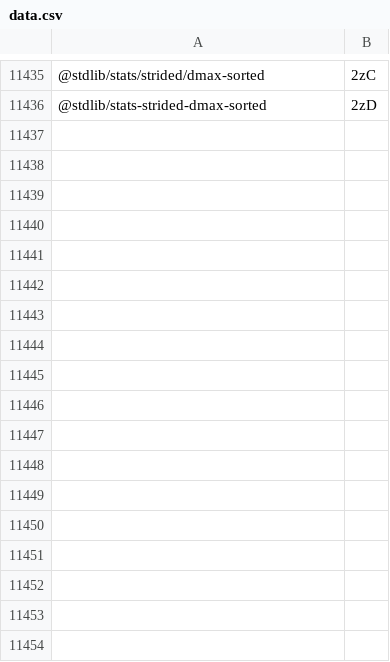
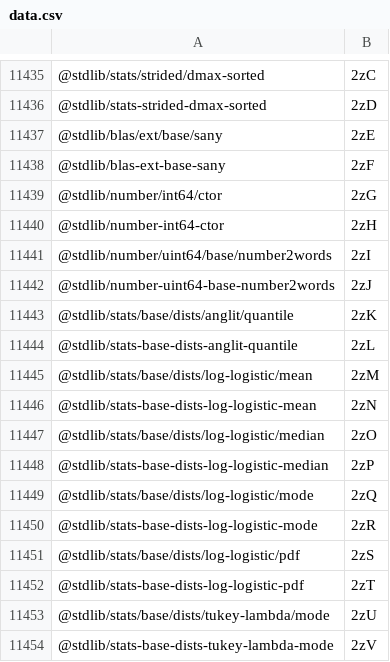
Before and after one commit to stdlib-js/error-tools-pkg2id, a CSV file: data/data.csv, drawn as a sheet; only a part is shown, gaps mark what is left out.

```diff
--- a/data/data.csv
+++ b/data/data.csv
@@ -11436 +11436,19 @@
 "@stdlib/stats-strided-dmax-sorted",2zD
+"@stdlib/blas/ext/base/sany",2zE
+"@stdlib/blas-ext-base-sany",2zF
+"@stdlib/number/int64/ctor",2zG
+"@stdlib/number-int64-ctor",2zH
+"@stdlib/number/uint64/base/number2words",2zI
+"@stdlib/number-uint64-base-number2words",2zJ
+"@stdlib/stats/base/dists/anglit/quantile",2zK
+"@stdlib/stats-base-dists-anglit-quantile",2zL
+"@stdlib/stats/base/dists/log-logistic/mean",2zM
+"@stdlib/stats-base-dists-log-logistic-mean",2zN
+"@stdlib/stats/base/dists/log-logistic/median",2zO
+"@stdlib/stats-base-dists-log-logistic-median",2zP
+"@stdlib/stats/base/dists/log-logistic/mode",2zQ
+"@stdlib/stats-base-dists-log-logistic-mode",2zR
+"@stdlib/stats/base/dists/log-logistic/pdf",2zS
+"@stdlib/stats-base-dists-log-logistic-pdf",2zT
+"@stdlib/stats/base/dists/tukey-lambda/mode",2zU
+"@stdlib/stats-base-dists-tukey-lambda-mode",2zV
```
Also changed, not shown: 6 other files.
